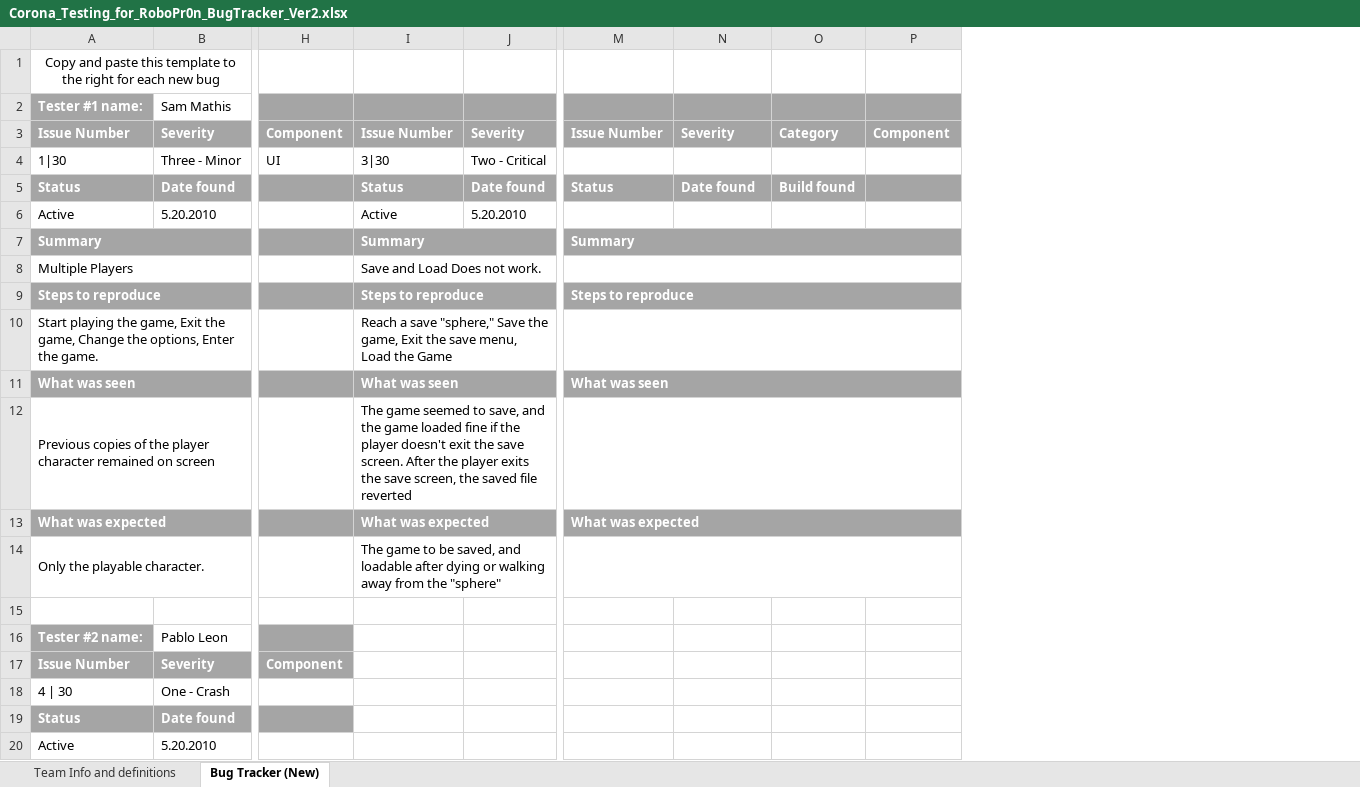
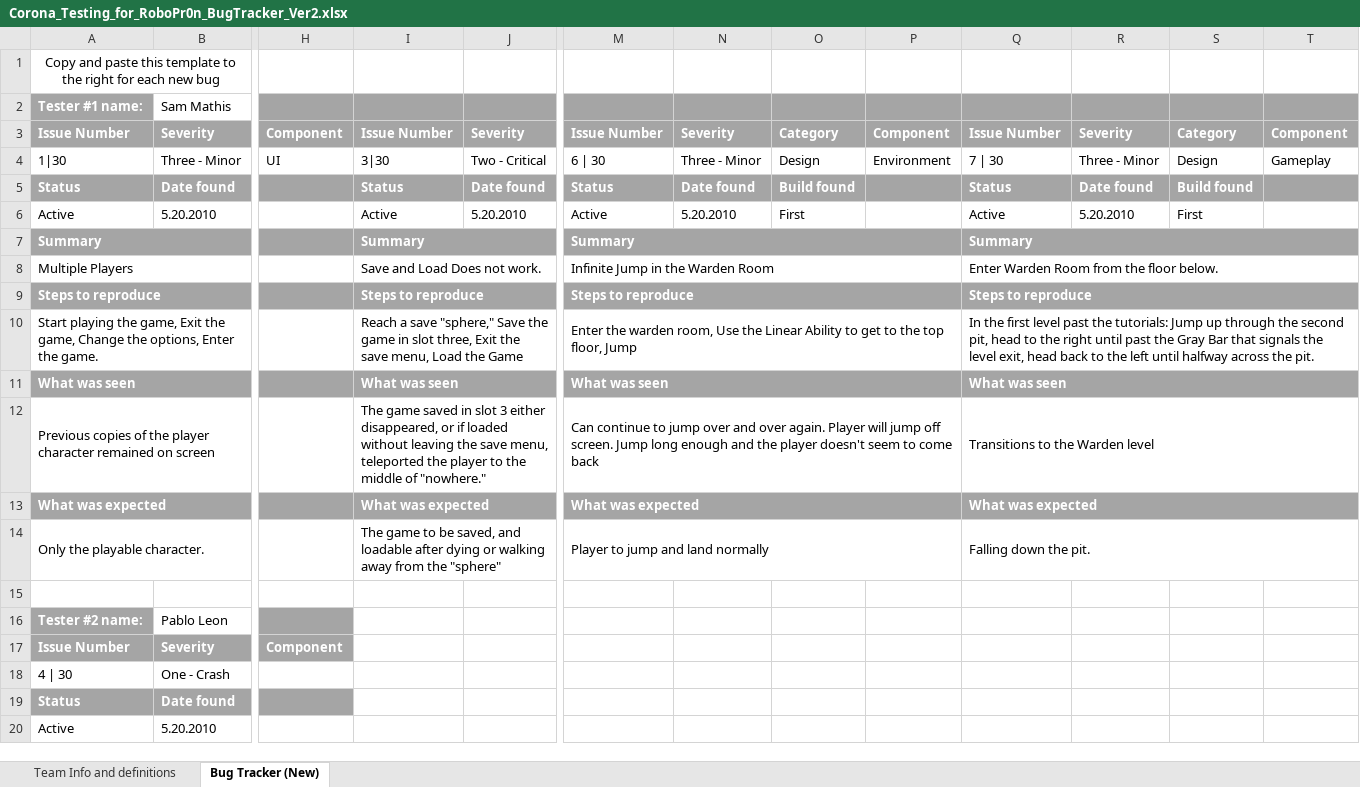
Before and after one commit to FreeZe5K/lapidem, an Excel workbook: Robo Pr0n/Corona_Testing_for_RoboPr0n_BugTracker_Ver2.xlsx, sheet Bug Tracker (New), drawn as a sheet; only a part is shown, gaps mark what is left out; values as stored, in another font and other column widths than the file's, no borders; the diff names each change by its address in the sheet, - before the commit and + after, or states it on an @@ line.

```diff
--- a/Robo Pr0n/Corona_Testing_for_RoboPr0n_BugTracker_Ver2.xlsx (sheet Bug Tracker (New))
+++ b/Robo Pr0n/Corona_Testing_for_RoboPr0n_BugTracker_Ver2.xlsx (sheet Bug Tracker (New))
+column Q, rows 3-14: Issue Number | 7 | 30 | Status | Active | Summary | Enter Warden Room from the floor below. | Steps to reproduce | In the first level past the tutorials: Jump up through the second pit, head to the right until past the Gray Bar that signals the level exit, head back to the left until halfway across the pit. | What was seen | Transitions to the Warden level | What was expected | Falling down the pit.
+column R, rows 3-6: Severity | Three - Minor | Date found | 5.20.2010
+column S, rows 3-6: Category | Design | Build found | First
+column T, rows 3-4: Component | Gameplay
-M4: (empty)
+M4: 6 | 30
-N4: (empty)
+N4: Three - Minor
-O4: (empty)
+O4: Design
-P4: (empty)
+P4: Environment
-M6: (empty)
+M6: Active
-N6: (empty)
+N6: 5.20.2010
-O6: (empty)
+O6: First
-M8: (empty)
+M8: Infinite Jump in the Warden Room
-I10: …Save the game, Exit the…
+I10: …Save the game in slot three, Exit the…
-M10: (empty)
+M10: Enter the warden room, Use the Linear Ability to get to the top floor, Jump
-I12: The game seemed to save, and the game loaded fine if the player doesn't exit the save screen. After the player exits the save screen, the saved file reverted
+I12: The game saved in slot 3 either disappeared, or if loaded without leaving the save menu, teleported the player to the middle of "nowhere."
-M12: (empty)
+M12: Can continue to jump over and over again. Player will jump off screen. Jump long enough and the player doesn't seem to come back
-M14: (empty)
+M14: Player to jump and land normally
```
